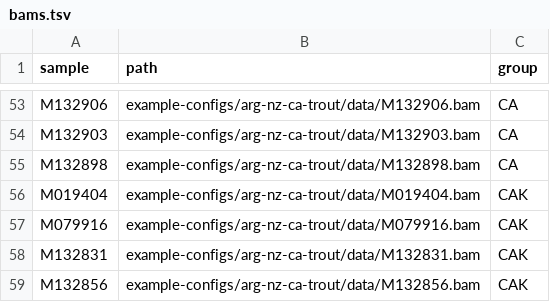
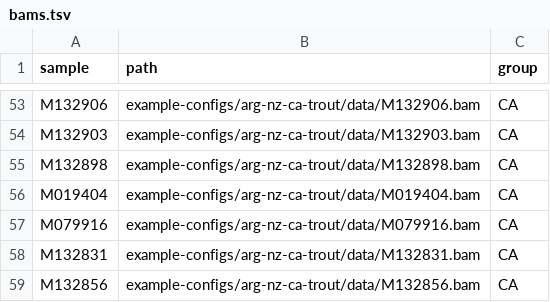
Before and after one commit to carolazari/mega-lcwgs-pw-fst-snakeflow, a TSV file: example-configs/arg-nz-ca-trout/conf/bams.tsv, drawn as a sheet; only a part is shown, gaps mark what is left out.

```diff
--- a/example-configs/arg-nz-ca-trout/conf/bams.tsv
+++ b/example-configs/arg-nz-ca-trout/conf/bams.tsv
@@ -55,5 +55,5 @@ M132903	example-configs/arg-nz-ca-trout/data/M132903.bam	CA
 M132898	example-configs/arg-nz-ca-trout/data/M132898.bam	CA
-M019404	example-configs/arg-nz-ca-trout/data/M019404.bam 	CAK
-M079916	example-configs/arg-nz-ca-trout/data/M079916.bam 	CAK
-M132831	example-configs/arg-nz-ca-trout/data/M132831.bam 	CAK
-M132856	example-configs/arg-nz-ca-trout/data/M132856.bam 	CAK
+M019404	example-configs/arg-nz-ca-trout/data/M019404.bam 	CA
+M079916	example-configs/arg-nz-ca-trout/data/M079916.bam 	CA
+M132831	example-configs/arg-nz-ca-trout/data/M132831.bam 	CA
+M132856	example-configs/arg-nz-ca-trout/data/M132856.bam 	CA
```
Also changed, not shown: 2 other files.
